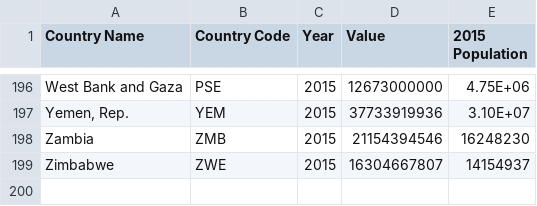
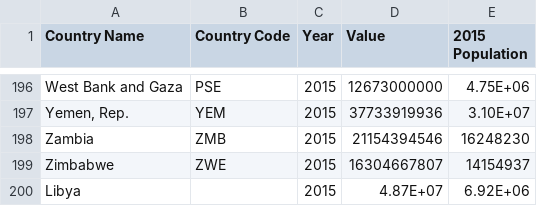
Before and after one commit to Alyssa0321/3179, a CSV file: 2015_gdp_pop.csv, drawn as a sheet; only a part is shown, gaps mark what is left out.

Commit message:
Update 2015_gdp_pop.csv

```diff
--- a/2015_gdp_pop.csv
+++ b/2015_gdp_pop.csv
@@ -199 +199,2 @@ Zambia,ZMB,2015,21154394546,16248230
 Zimbabwe,ZWE,2015,16304667807,14154937
+Libya,,2015,4.87E+07,6.92E+06
```
